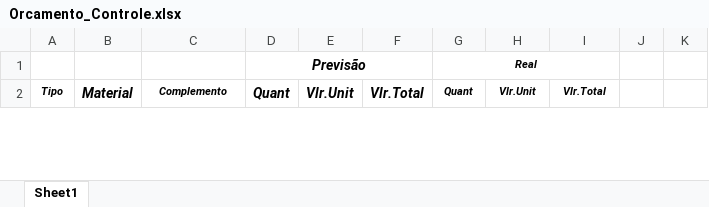
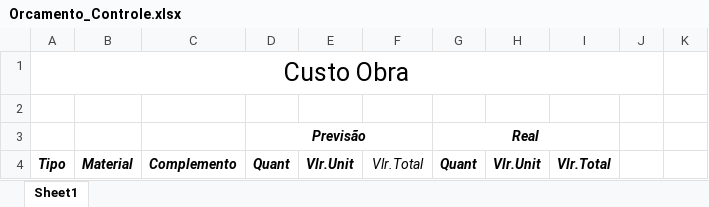
Before and after one commit to scscyber/scscyber.github.io, an Excel workbook: Orcamento_Controle.xlsx, sheet Sheet1, drawn as a sheet; only a part is shown; values as stored, in another font and other column widths than the file's, no borders; addresses are those after the commit; the diff covers the shown part only; the diff names each change by its address in the sheet, - before the commit and + after, or states it on an @@ line.

```diff
--- a/Orcamento_Controle.xlsx (sheet Sheet1)
+++ b/Orcamento_Controle.xlsx (sheet Sheet1)
+row 1: Custo Obra
+row 2: (empty)
@@ G3 text size: larger @@
@@ A4 text size: larger @@
@@ C4 text size: larger @@
-F4 bold: on
+F4 bold: off
@@ G4:I4 text size: larger @@
```
Also changed, not shown: other rows of this sheet, 15 other files.
